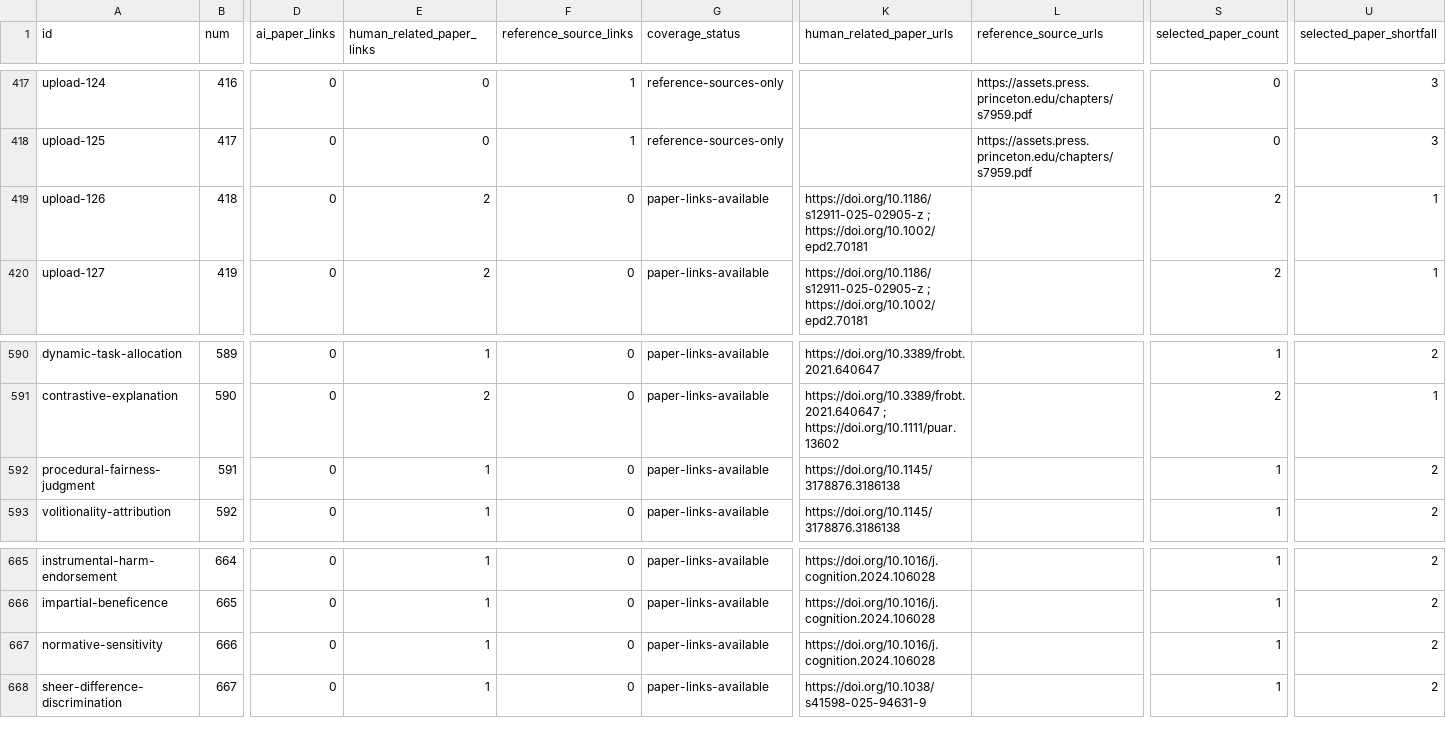
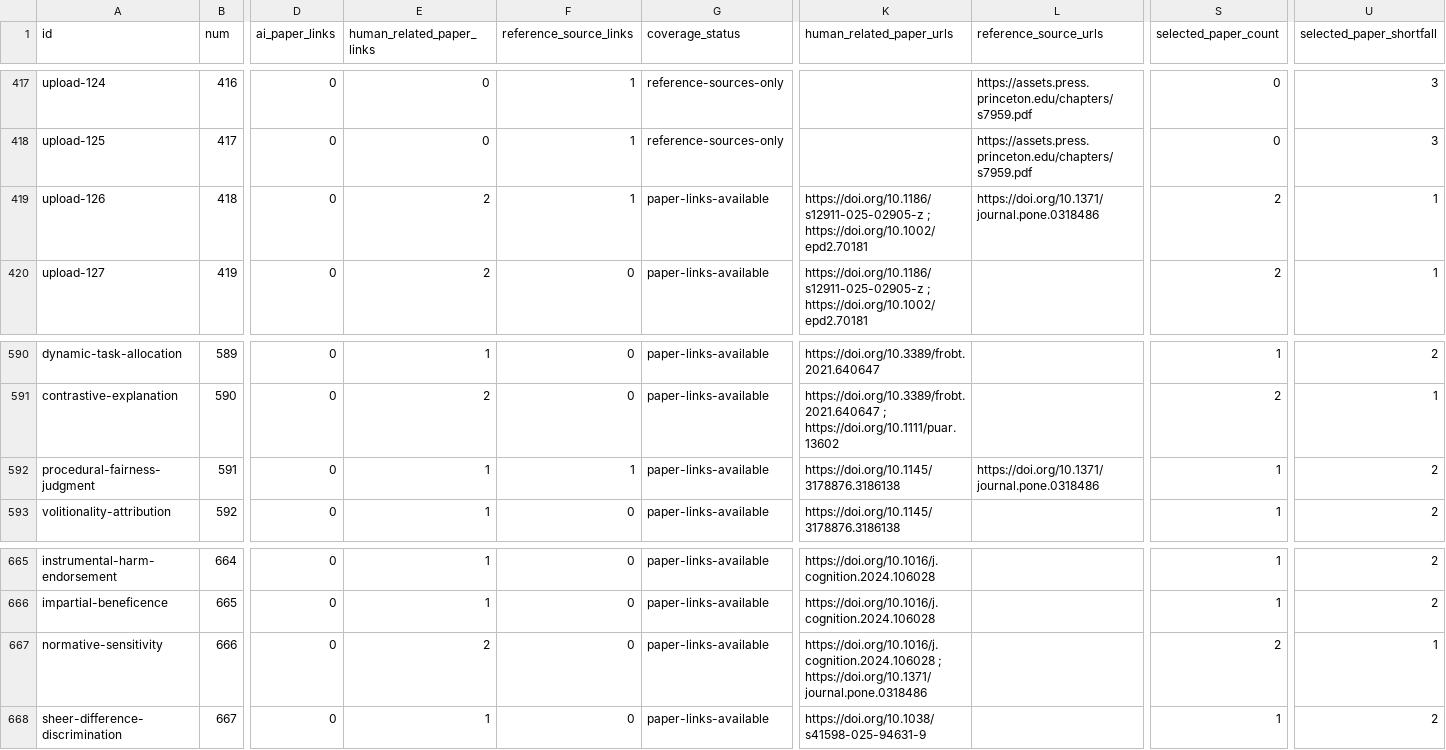
Before and after one commit to danlex/ethicalhive, a CSV file: docs/source-coverage.csv, drawn as a sheet; only a part is shown, gaps mark what is left out; the diff names each change by its address in the sheet, - before the commit and + after, or states it on an @@ line.

```diff
--- a/docs/source-coverage.csv
+++ b/docs/source-coverage.csv
-F419 (reference_source_links): 0
+F419 (reference_source_links): 1
-L419 (reference_source_urls): (empty)
+L419 (reference_source_urls): https://doi.org/10.1371/journal.pone.0318486
-F592 (reference_source_links): 0
+F592 (reference_source_links): 1
-L592 (reference_source_urls): (empty)
+L592 (reference_source_urls): https://doi.org/10.1371/journal.pone.0318486
-E667 (human_related_paper_links): 1
+E667 (human_related_paper_links): 2
-K667 (human_related_paper_urls): https://doi.org/10.1016/j.cognition.2024.106028
+K667 (human_related_paper_urls): https://doi.org/10.1016/j.cognition.2024.106028 ; https://doi.org/10.1371/journal.pone.0318486
-S667 (selected_paper_count): 1
+S667 (selected_paper_count): 2
-U667 (selected_paper_shortfall): 2
+U667 (selected_paper_shortfall): 1
```
Also changed, not shown: 12 other files.
